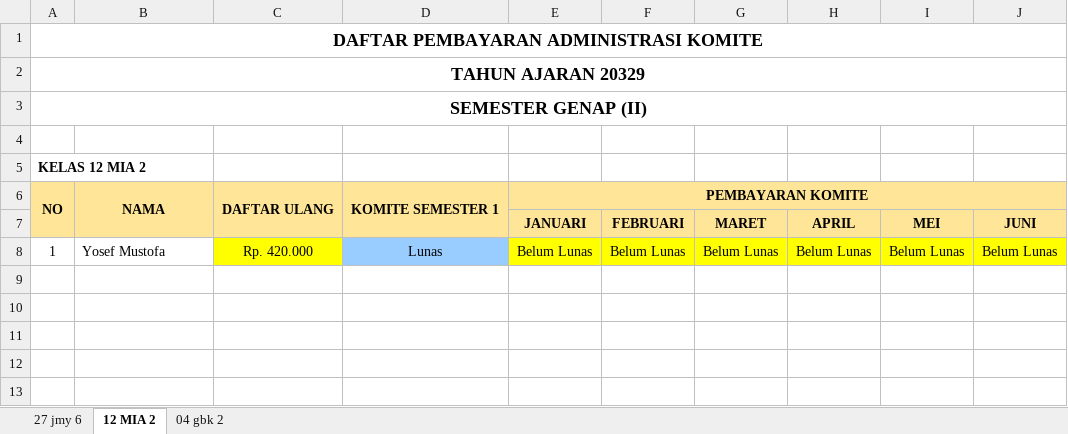
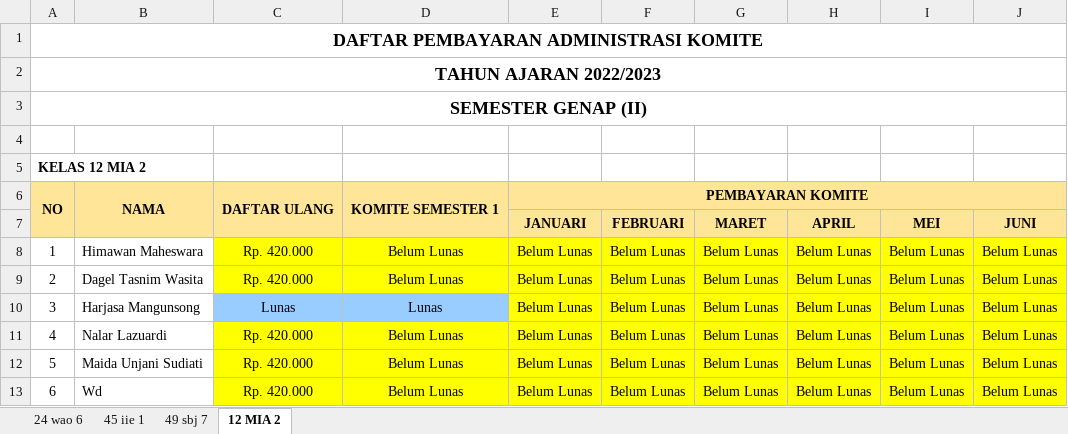
Before and after one commit to oozaw/sistem-informasi-sekolah, an Excel workbook: public/template/Data Pembayaran Komite Semester Genap.xlsx, sheet 12 MIA 2, drawn as a sheet; values as stored, in another font and other column widths than the file's, no borders; the diff names each change by its address in the sheet, - before the commit and + after, or states it on an @@ line.

```diff
--- a/public/template/Data Pembayaran Komite Semester Genap.xlsx (sheet 12 MIA 2)
+++ b/public/template/Data Pembayaran Komite Semester Genap.xlsx (sheet 12 MIA 2)
-sheet tab: 27 jmy 6
+sheet tab: 24 wao 6
-sheet tab: 04 gbk 2
+sheet tab: 49 sbj 7
+sheet tab: 45 iie 1
@@ sheet tab order changed: 24 wao 6 | 45 iie 1 | 49 sbj 7 | 12 MIA 2 @@
-A2: TAHUN AJARAN 20329
+A2: TAHUN AJARAN 2022/2023
-B8: Yosef Mustofa
+B8: Himawan Maheswara
-D8: Lunas
+D8: Belum Lunas
-D8 fill: #99CCFF
+D8 fill: #FFFF00
+row 9: 2 | Dagel Tasnim Wasita | Rp. 420.000 | Belum Lunas | Belum Lunas | Belum Lunas | Belum Lunas | Belum Lunas | Belum Lunas | Belum Lunas
+row 10: 3 | Harjasa Mangunsong | Lunas | Lunas | Belum Lunas | Belum Lunas | Belum Lunas | Belum Lunas | Belum Lunas | Belum Lunas
+row 11: 4 | Nalar Lazuardi | Rp. 420.000 | Belum Lunas | Belum Lunas | Belum Lunas | Belum Lunas | Belum Lunas | Belum Lunas | Belum Lunas
+row 12: 5 | Maida Unjani Sudiati | Rp. 420.000 | Belum Lunas | Belum Lunas | Belum Lunas | Belum Lunas | Belum Lunas | Belum Lunas | Belum Lunas
+row 13: 6 | Wd | Rp. 420.000 | Belum Lunas | Belum Lunas | Belum Lunas | Belum Lunas | Belum Lunas | Belum Lunas | Belum Lunas
```
Also changed, not shown: sheet 49 sbj 7, sheet 24 wao 6, public/template/Impor Data Siswa.xlsx, 3 other files.
